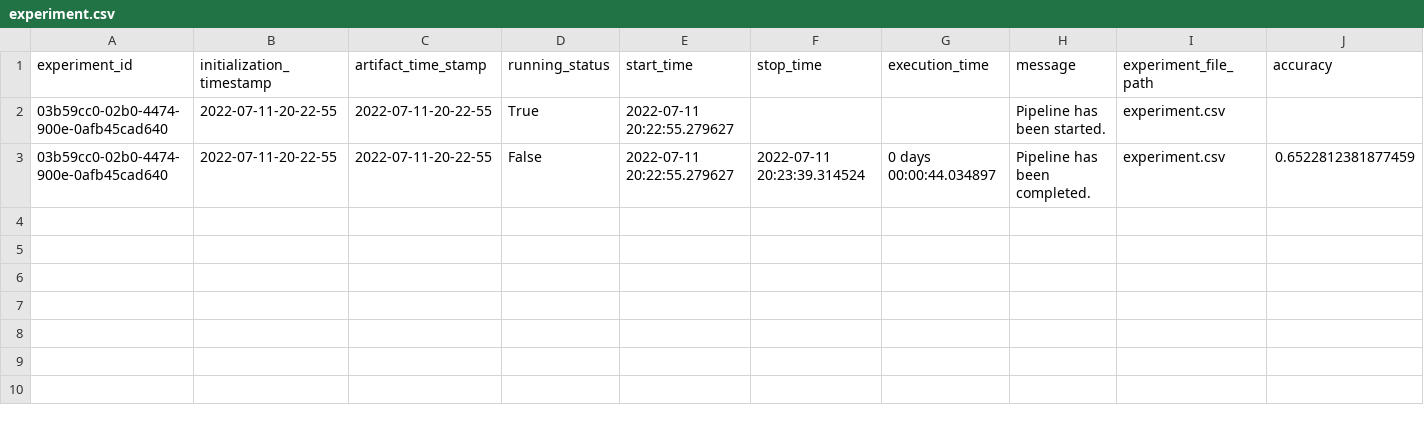
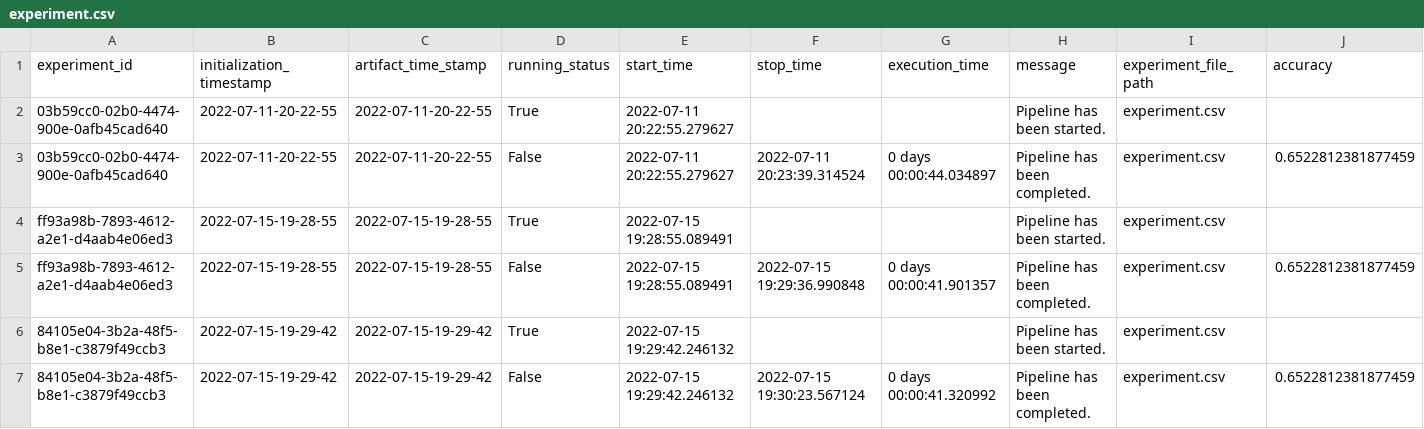
Before and after one commit to TrellixVulnTeam/ml_project_D9OE, a CSV file: housing/artifact/experiment/experiment.csv, drawn as a sheet; only a part is shown; rows hold the shown columns only; the diff names each change by its address in the sheet, - before the commit and + after, or states it on an @@ line.

```diff
--- a/housing/artifact/experiment/experiment.csv
+++ b/housing/artifact/experiment/experiment.csv
+row 4: ff93a98b-7893-4612-a2e1-d4aab4e06ed3 | 2022-07-15-19-28-55 | 2022-07-15-19-28-55 | True | 2022-07-15 19:28:55.089491 |  |  | Pipeline has been started. | experiment.csv
+row 5: ff93a98b-7893-4612-a2e1-d4aab4e06ed3 | 2022-07-15-19-28-55 | 2022-07-15-19-28-55 | False | 2022-07-15 19:28:55.089491 | 2022-07-15 19:29:36.990848 | 0 days 00:00:41.901357 | Pipeline has been completed. | experiment.csv | 0.6522812381877459
+row 6: 84105e04-3b2a-48f5-b8e1-c3879f49ccb3 | 2022-07-15-19-29-42 | 2022-07-15-19-29-42 | True | 2022-07-15 19:29:42.246132 |  |  | Pipeline has been started. | experiment.csv
+row 7: 84105e04-3b2a-48f5-b8e1-c3879f49ccb3 | 2022-07-15-19-29-42 | 2022-07-15-19-29-42 | False | 2022-07-15 19:29:42.246132 | 2022-07-15 19:30:23.567124 | 0 days 00:00:41.320992 | Pipeline has been completed. | experiment.csv | 0.6522812381877459
```
Also changed, not shown: 21 other files.
